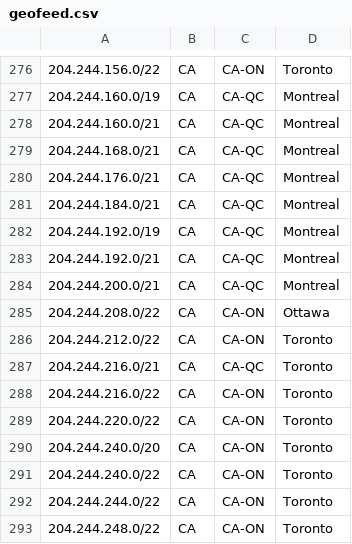
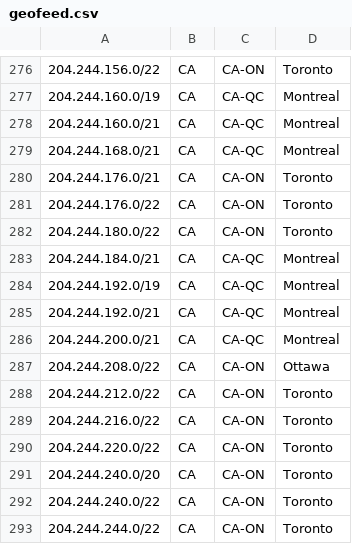
Before and after one commit to ebox-as1403/ebox-as1403.github.io, a CSV file: geofeed.csv, drawn as a sheet; only a part is shown, gaps mark what is left out; the shorter side is filled out with more unchanged rows.

Commit message:
Update geofeed.csv

```diff
--- a/geofeed.csv
+++ b/geofeed.csv
@@ -279,3 +279,5 @@
 204.244.168.0/21,CA,CA-QC,Montreal,
-204.244.176.0/21,CA,CA-QC,Montreal,
+204.244.176.0/21,CA,CA-ON,Toronto,
+204.244.176.0/22,CA,CA-ON,Toronto,
+204.244.180.0/22,CA,CA-ON,Toronto,
 204.244.184.0/21,CA,CA-QC,Montreal,
@@ -286,3 +288,2 @@
 204.244.212.0/22,CA,CA-ON,Toronto,
-204.244.216.0/21,CA,CA-QC,Toronto,
 204.244.216.0/22,CA,CA-ON,Toronto,
```
